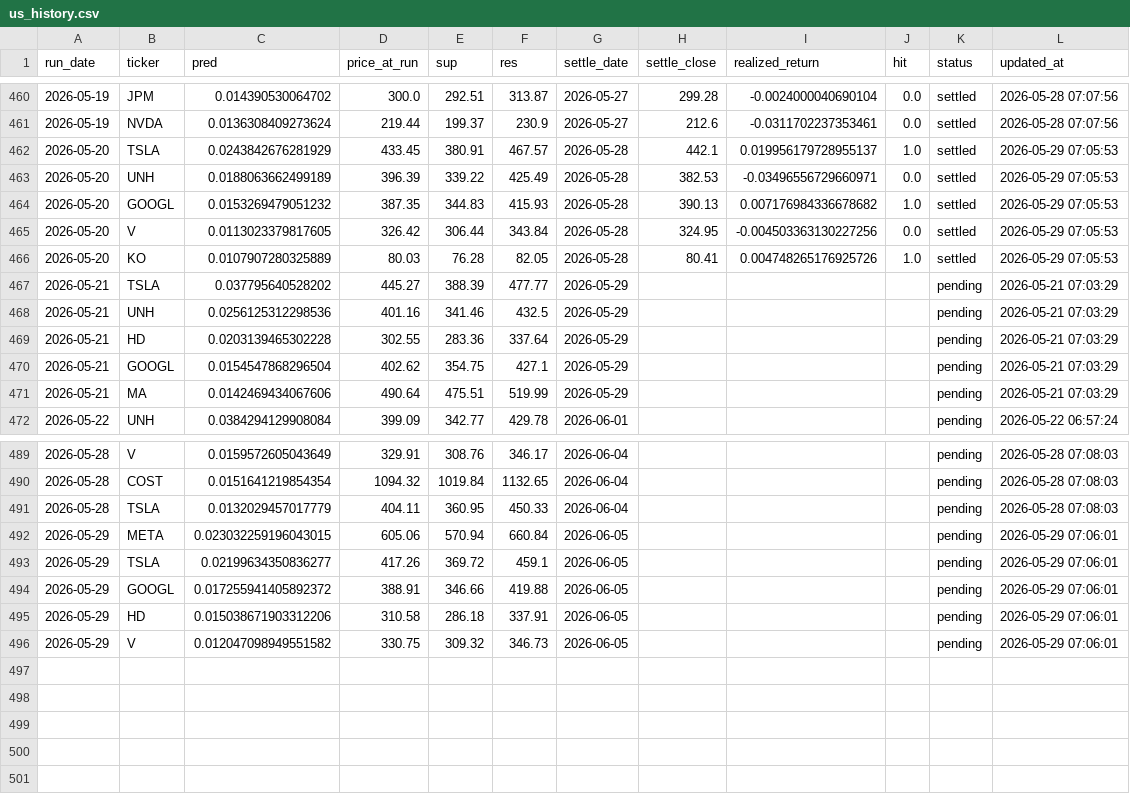
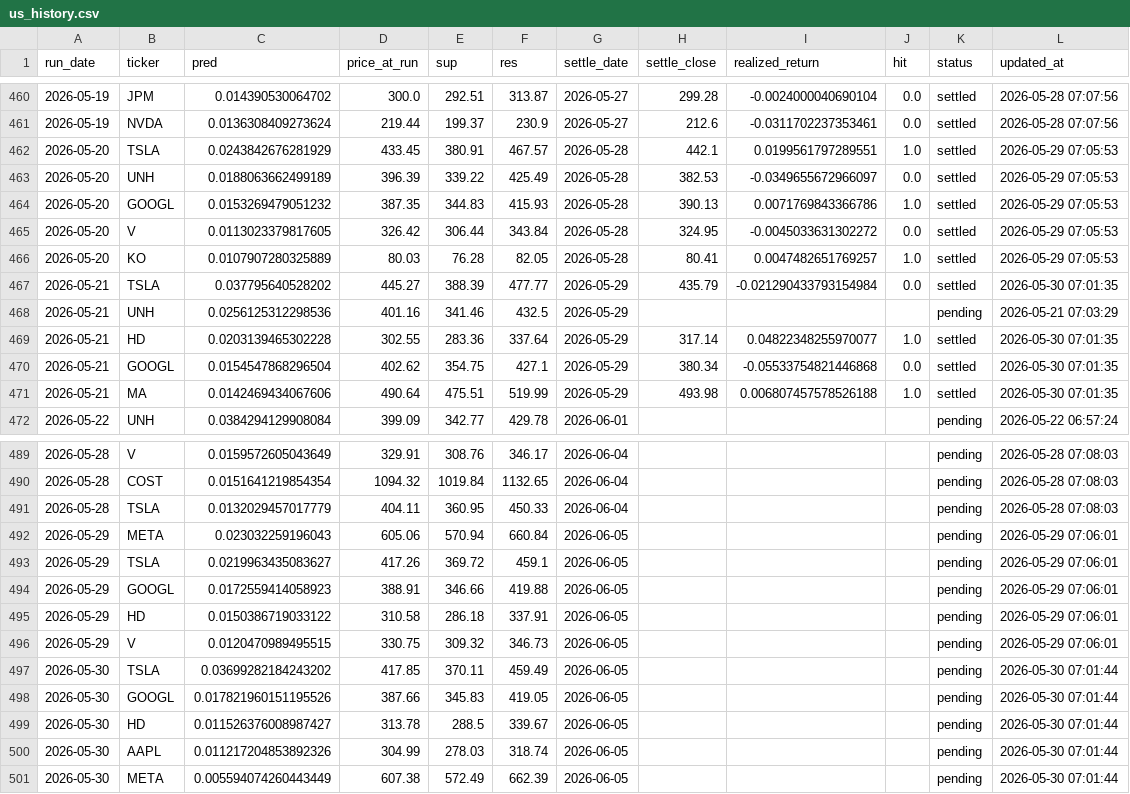
Before and after one commit to chehao0221/US-stock-ai, a CSV file: us_history.csv, drawn as a sheet; only a part is shown, gaps mark what is left out; the diff covers the shown part only.

```diff
--- a/us_history.csv
+++ b/us_history.csv
@@ -461,12 +461,12 @@
 2026-05-19,NVDA,0.0136308409273624,219.44,199.37,230.9,2026-05-27,212.6,-0.0311702237353461,0.0,settled,2026-05-28 07:07:56
-2026-05-20,TSLA,0.0243842676281929,433.45,380.91,467.57,2026-05-28,442.1,0.019956179728955137,1.0,settled,2026-05-29 07:05:53
-2026-05-20,UNH,0.0188063662499189,396.39,339.22,425.49,2026-05-28,382.53,-0.03496556729660971,0.0,settled,2026-05-29 07:05:53
-2026-05-20,GOOGL,0.0153269479051232,387.35,344.83,415.93,2026-05-28,390.13,0.007176984336678682,1.0,settled,2026-05-29 07:05:53
-2026-05-20,V,0.0113023379817605,326.42,306.44,343.84,2026-05-28,324.95,-0.004503363130227256,0.0,settled,2026-05-29 07:05:53
-2026-05-20,KO,0.0107907280325889,80.03,76.28,82.05,2026-05-28,80.41,0.004748265176925726,1.0,settled,2026-05-29 07:05:53
-2026-05-21,TSLA,0.037795640528202,445.27,388.39,477.77,2026-05-29,,,,pending,2026-05-21 07:03:29
+2026-05-20,TSLA,0.0243842676281929,433.45,380.91,467.57,2026-05-28,442.1,0.0199561797289551,1.0,settled,2026-05-29 07:05:53
+2026-05-20,UNH,0.0188063662499189,396.39,339.22,425.49,2026-05-28,382.53,-0.0349655672966097,0.0,settled,2026-05-29 07:05:53
+2026-05-20,GOOGL,0.0153269479051232,387.35,344.83,415.93,2026-05-28,390.13,0.0071769843366786,1.0,settled,2026-05-29 07:05:53
+2026-05-20,V,0.0113023379817605,326.42,306.44,343.84,2026-05-28,324.95,-0.0045033631302272,0.0,settled,2026-05-29 07:05:53
+2026-05-20,KO,0.0107907280325889,80.03,76.28,82.05,2026-05-28,80.41,0.0047482651769257,1.0,settled,2026-05-29 07:05:53
+2026-05-21,TSLA,0.037795640528202,445.27,388.39,477.77,2026-05-29,435.79,-0.021290433793154984,0.0,settled,2026-05-30 07:01:35
 2026-05-21,UNH,0.0256125312298536,401.16,341.46,432.5,2026-05-29,,,,pending,2026-05-21 07:03:29
-2026-05-21,HD,0.0203139465302228,302.55,283.36,337.64,2026-05-29,,,,pending,2026-05-21 07:03:29
-2026-05-21,GOOGL,0.0154547868296504,402.62,354.75,427.1,2026-05-29,,,,pending,2026-05-21 07:03:29
-2026-05-21,MA,0.0142469434067606,490.64,475.51,519.99,2026-05-29,,,,pending,2026-05-21 07:03:29
+2026-05-21,HD,0.0203139465302228,302.55,283.36,337.64,2026-05-29,317.14,0.04822348255970077,1.0,settled,2026-05-30 07:01:35
+2026-05-21,GOOGL,0.0154547868296504,402.62,354.75,427.1,2026-05-29,380.34,-0.05533754821446868,0.0,settled,2026-05-30 07:01:35
+2026-05-21,MA,0.0142469434067606,490.64,475.51,519.99,2026-05-29,493.98,0.006807457578526188,1.0,settled,2026-05-30 07:01:35
 2026-05-22,UNH,0.0384294129908084,399.09,342.77,429.78,2026-06-01,,,,pending,2026-05-22 06:57:24
@@ -491,6 +491,11 @@
 2026-05-28,TSLA,0.0132029457017779,404.11,360.95,450.33,2026-06-04,,,,pending,2026-05-28 07:08:03
-2026-05-29,META,0.023032259196043015,605.06,570.94,660.84,2026-06-05,,,,pending,2026-05-29 07:06:01
-2026-05-29,TSLA,0.02199634350836277,417.26,369.72,459.1,2026-06-05,,,,pending,2026-05-29 07:06:01
-2026-05-29,GOOGL,0.017255941405892372,388.91,346.66,419.88,2026-06-05,,,,pending,2026-05-29 07:06:01
-2026-05-29,HD,0.015038671903312206,310.58,286.18,337.91,2026-06-05,,,,pending,2026-05-29 07:06:01
-2026-05-29,V,0.012047098949551582,330.75,309.32,346.73,2026-06-05,,,,pending,2026-05-29 07:06:01
+2026-05-29,META,0.023032259196043,605.06,570.94,660.84,2026-06-05,,,,pending,2026-05-29 07:06:01
+2026-05-29,TSLA,0.0219963435083627,417.26,369.72,459.1,2026-06-05,,,,pending,2026-05-29 07:06:01
+2026-05-29,GOOGL,0.0172559414058923,388.91,346.66,419.88,2026-06-05,,,,pending,2026-05-29 07:06:01
+2026-05-29,HD,0.0150386719033122,310.58,286.18,337.91,2026-06-05,,,,pending,2026-05-29 07:06:01
+2026-05-29,V,0.0120470989495515,330.75,309.32,346.73,2026-06-05,,,,pending,2026-05-29 07:06:01
+2026-05-30,TSLA,0.03699282184243202,417.85,370.11,459.49,2026-06-05,,,,pending,2026-05-30 07:01:44
+2026-05-30,GOOGL,0.017821960151195526,387.66,345.83,419.05,2026-06-05,,,,pending,2026-05-30 07:01:44
+2026-05-30,HD,0.011526376008987427,313.78,288.5,339.67,2026-06-05,,,,pending,2026-05-30 07:01:44
+2026-05-30,AAPL,0.011217204853892326,304.99,278.03,318.74,2026-06-05,,,,pending,2026-05-30 07:01:44
+2026-05-30,META,0.005594074260443449,607.38,572.49,662.39,2026-06-05,,,,pending,2026-05-30 07:01:44
```
Also changed, not shown: 1 edited cell elsewhere in this file.
